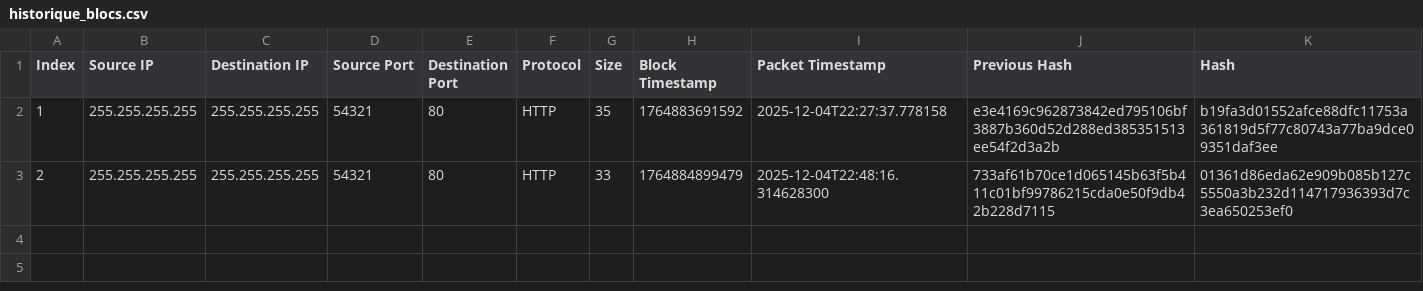
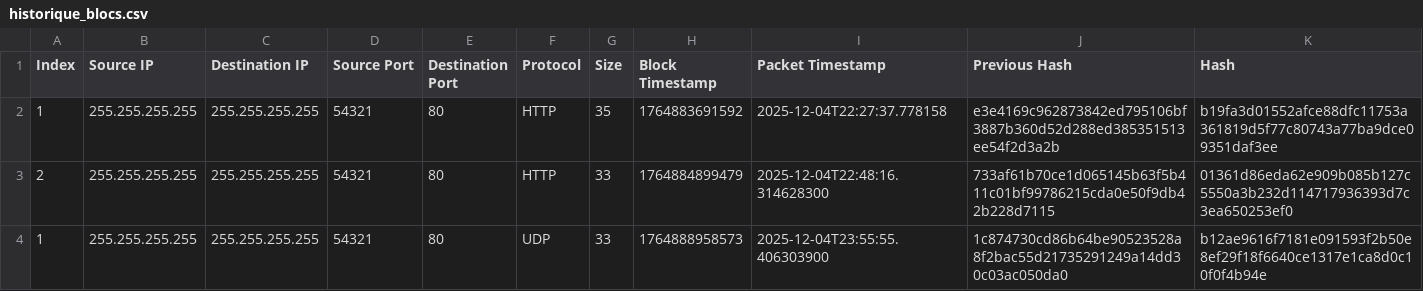
Before and after one commit to zgarnirawen/parfeu, a CSV file: firewall_data/historique_blocs.csv, drawn as a sheet.

Commit message:
mettre les decisions dans le blockchain au lieu de nombre de decision

```diff
--- a/firewall_data/historique_blocs.csv
+++ b/firewall_data/historique_blocs.csv
@@ -3 +3,2 @@ Index,Source IP,Destination IP,Source Port,Destination Port,Protocol,Size,Block
 2,255.255.255.255,255.255.255.255,54321,80,HTTP,33,1764884899479,2025-12-04T22:48:16.314628300,733af61b70ce1d065145b63f5b411c01bf99786215cda0e50f9db42b228d7115,01361d86eda62e909b085b127c5550a3b232d114717936393d7c3ea650253ef0
+1,255.255.255.255,255.255.255.255,54321,80,UDP,33,1764888958573,2025-12-04T23:55:55.406303900,1c874730cd86b64be90523528a8f2bac55d21735291249a14dd30c03ac050da0,b12ae9616f7181e091593f2b50e8ef29f18f6640ce1317e1ca8d0c10f0f4b94e
```
Also changed, not shown: 13 other files.
